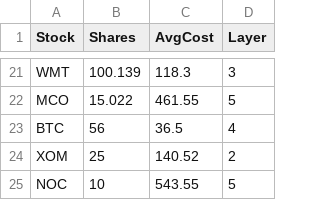
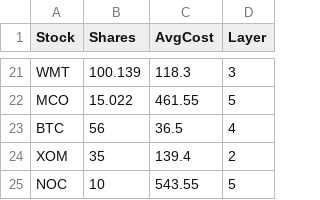
Before and after one commit to labairj-ai/investment, a CSV file: holdings.csv, drawn as a sheet; only a part is shown, gaps mark what is left out.

```diff
--- a/holdings.csv
+++ b/holdings.csv
@@ -23,3 +23,3 @@ MCO,15.022,461.55,5
 BTC,56,36.5,4
-XOM,25,140.52,2
+XOM,35,139.4,2
 NOC,10,543.55,5
```
